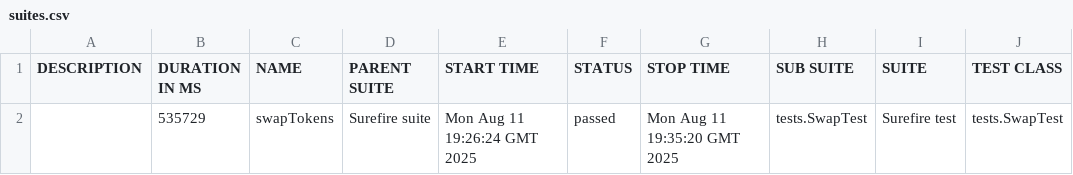
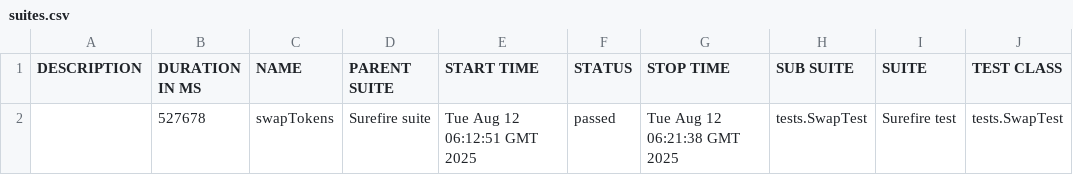
Before and after one commit to Aloshya-QA/AtlantisDEX, a CSV file: 11/data/suites.csv, drawn as a sheet; only a part is shown; the diff names each change by its address in the sheet, - before the commit and + after, or states it on an @@ line.

```diff
--- a/11/data/suites.csv
+++ b/11/data/suites.csv
-B2 (DURATION IN MS): 535729
+B2 (DURATION IN MS): 527678
-E2 (START TIME): Mon Aug 11 19:26:24 GMT 2025
+E2 (START TIME): Tue Aug 12 06:12:51 GMT 2025
-G2 (STOP TIME): Mon Aug 11 19:35:20 GMT 2025
+G2 (STOP TIME): Tue Aug 12 06:21:38 GMT 2025
```
Also changed, not shown: 23 other files.
